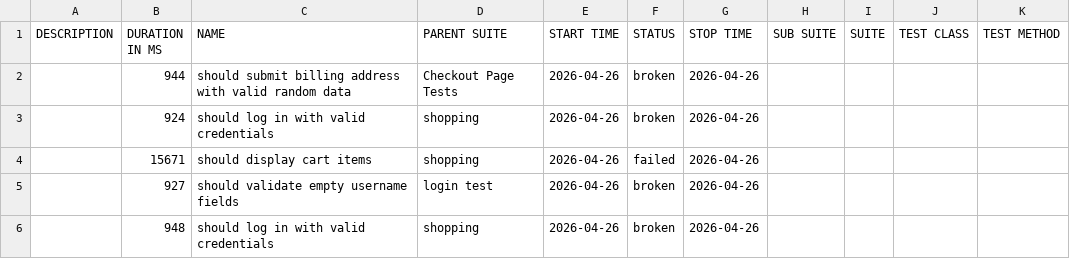
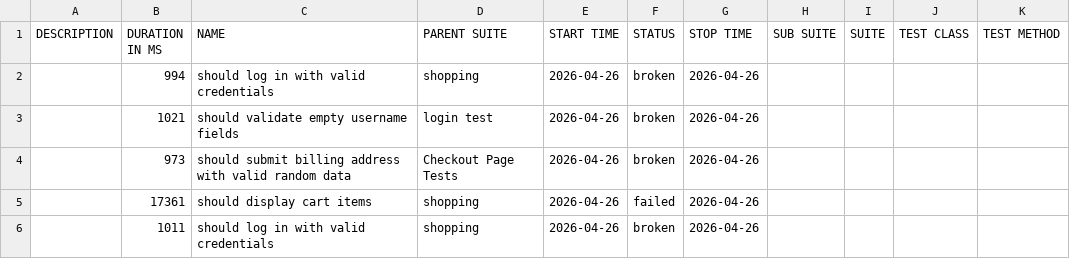
Before and after one commit to chinonsoqa/qaautomationlabs, a CSV file: data/suites.csv, drawn as a sheet.

```diff
--- a/data/suites.csv
+++ b/data/suites.csv
@@ -1,6 +1,6 @@
 "DESCRIPTION","DURATION IN MS","NAME","PARENT SUITE","START TIME","STATUS","STOP TIME","SUB SUITE","SUITE","TEST CLASS","TEST METHOD"
-"","944","should submit billing address with valid random data","Checkout Page Tests","2026-04-26","broken","2026-04-26","","","",""
-"","924","should log in with valid credentials","shopping","2026-04-26","broken","2026-04-26","","","",""
-"","15671","should display cart items","shopping","2026-04-26","failed","2026-04-26","","","",""
-"","927","should validate empty username fields","login test","2026-04-26","broken","2026-04-26","","","",""
-"","948","should log in with valid credentials","shopping","2026-04-26","broken","2026-04-26","","","",""
+"","994","should log in with valid credentials","shopping","2026-04-26","broken","2026-04-26","","","",""
+"","1021","should validate empty username fields","login test","2026-04-26","broken","2026-04-26","","","",""
+"","973","should submit billing address with valid random data","Checkout Page Tests","2026-04-26","broken","2026-04-26","","","",""
+"","17361","should display cart items","shopping","2026-04-26","failed","2026-04-26","","","",""
+"","1011","should log in with valid credentials","shopping","2026-04-26","broken","2026-04-26","","","",""
```
Also changed, not shown: 51 other files.
